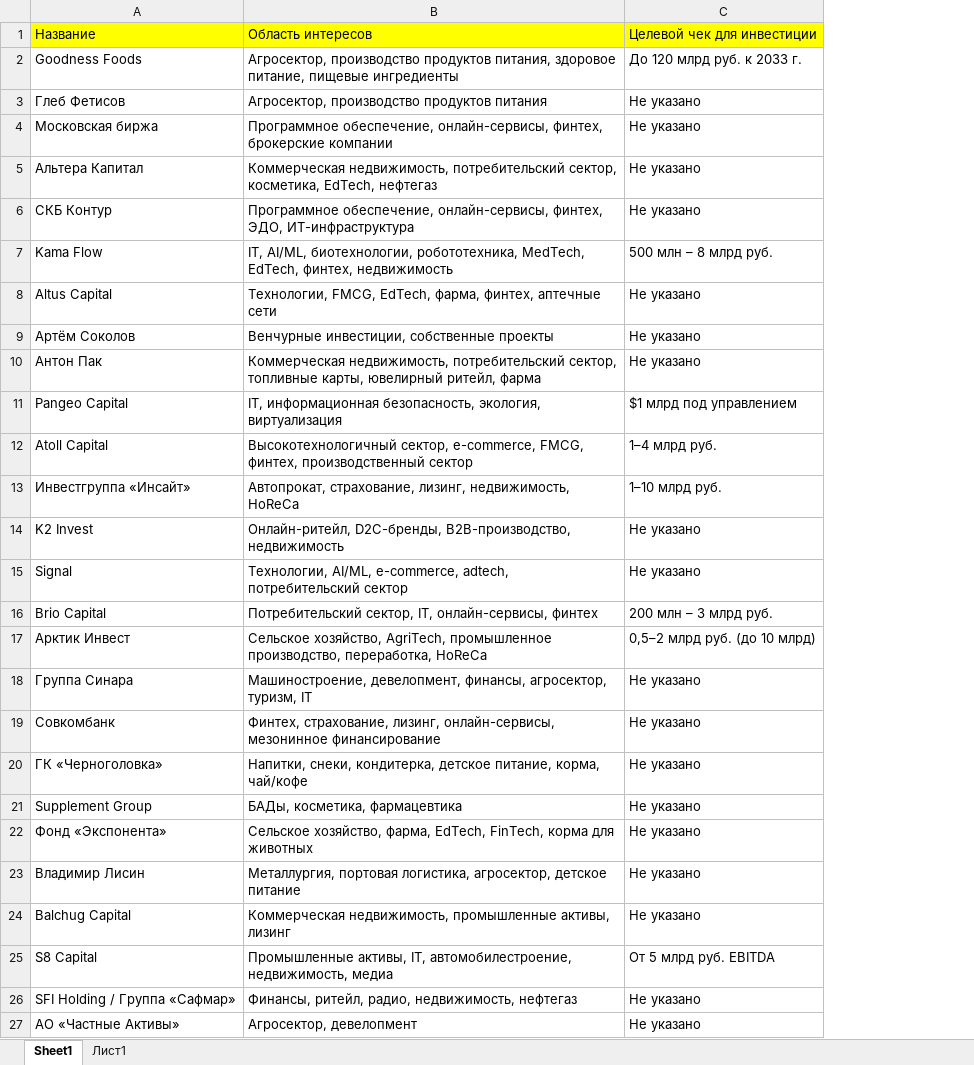
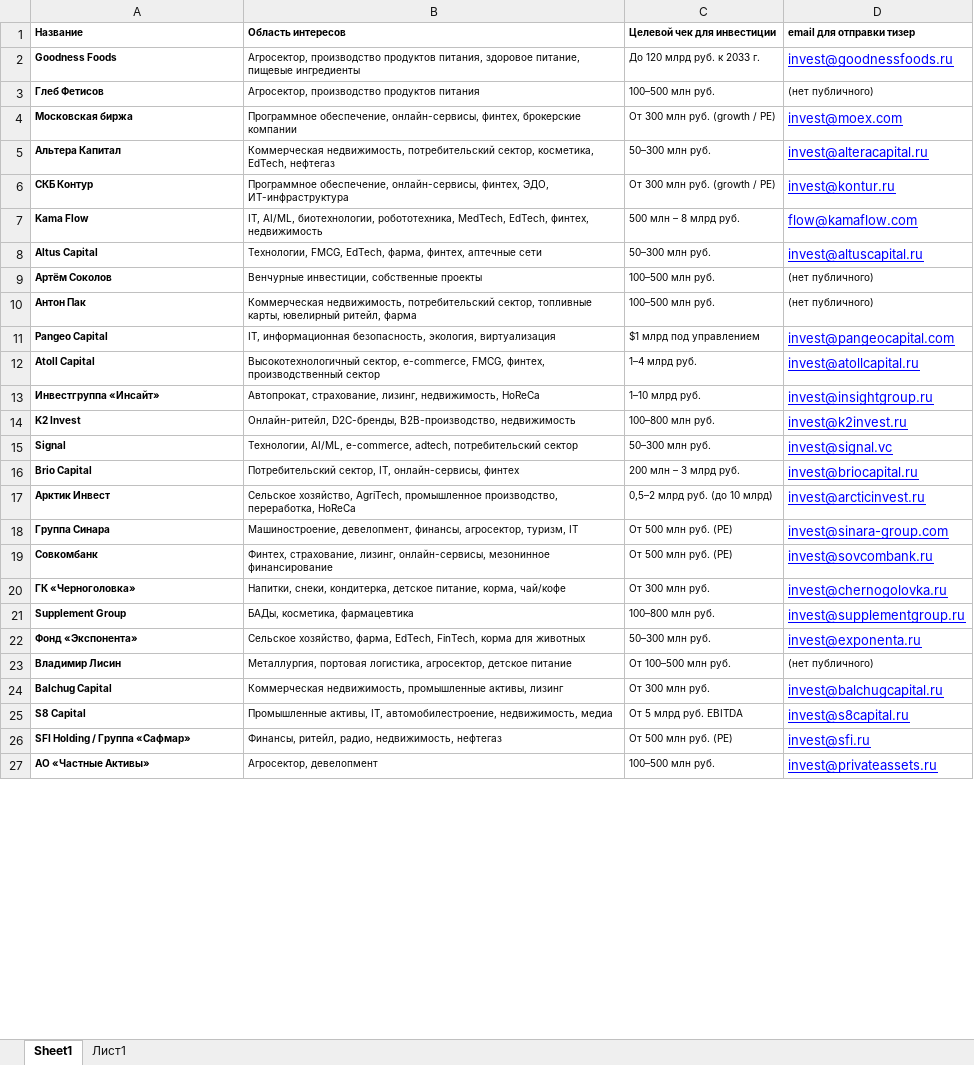
Before and after one commit to VitalyVin/SmartBizSell, an Excel workbook: rag_investors.xlsx, sheet Sheet1, drawn as a sheet; only a part is shown; values as stored, in another font and other column widths than the file's, no borders; removed rows and columns are numbered as before the commit, all else as after; the diff covers the shown part only; the diff names each change by its address in the sheet, - before the commit and + after, or states it on an @@ line.

```diff
--- a/rag_investors.xlsx (sheet Sheet1)
+++ b/rag_investors.xlsx (sheet Sheet1)
-column C (Целевой чек для инвестиции), rows 2-27: До 120 млрд руб. к 2033 г. | Не указано | Не указано | Не указано | Не указано | 500 млн – 8 млрд руб. | Не указано | Не указано | Не указано | $1 млрд под управлением | 1–4 млрд руб. | 1–10 млрд руб. | Не указано | Не указано | 200 млн – 3 млрд руб. | 0,5–2 млрд руб. (до 10 млрд) | Не указано | Не указано | Не указано | Не указано | Не указано | Не указано | Не указано | От 5 млрд руб. EBITDA | Не указано | Не указано
+column C (Целевой чек для инвестиции), rows 2-27: До 120 млрд руб. к 2033 г. | 100–500 млн руб. | От 300 млн руб. (growth / PE) | 50–300 млн руб. | От 300 млн руб. (growth / PE) | 500 млн – 8 млрд руб. | 50–300 млн руб. | 100–500 млн руб. | 100–500 млн руб. | $1 млрд под управлением | 1–4 млрд руб. | 1–10 млрд руб. | 100–800 млн руб. | 50–300 млн руб. | 200 млн – 3 млрд руб. | 0,5–2 млрд руб. (до 10 млрд) | От 500 млн руб. (PE) | От 500 млн руб. (PE) | От 300 млн руб. | 100–800 млн руб. | 50–300 млн руб. | От 100–500 млн руб. | От 300 млн руб. | От 5 млрд руб. EBITDA | От 500 млн руб. (PE) | 100–500 млн руб.
+column D (email для отправки тизер), rows 2-27: invest@goodnessfoods.ru | (нет публичного) | invest@moex.com | invest@alteracapital.ru | invest@kontur.ru | flow@kamaflow.com | invest@altuscapital.ru | (нет публичного) | (нет публичного) | invest@pangeocapital.com | invest@atollcapital.ru | invest@insightgroup.ru | invest@k2invest.ru | invest@signal.vc | invest@briocapital.ru | invest@arcticinvest.ru | invest@sinara-group.com | invest@sovcombank.ru | invest@chernogolovka.ru | invest@supplementgroup.ru | invest@exponenta.ru | (нет публичного) | invest@balchugcapital.ru | invest@s8capital.ru | invest@sfi.ru | invest@privateassets.ru
@@ A1:B27 text size: smaller @@
@@ A1:B1 bold: off → on, fill: #FFFF00 → none @@
-A2:A27 bold: off
+A2:A27 bold: on
```
Also changed, not shown: 17 added rows, 1 edited cell and cell formats elsewhere in this sheet, 4 other files.
